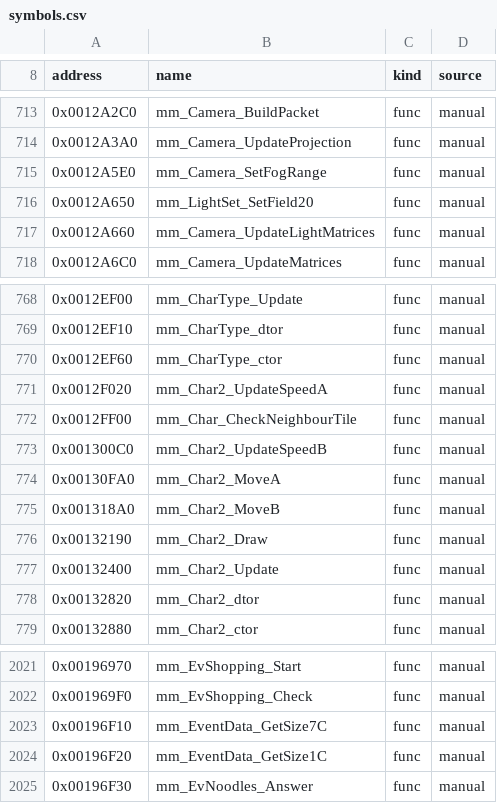
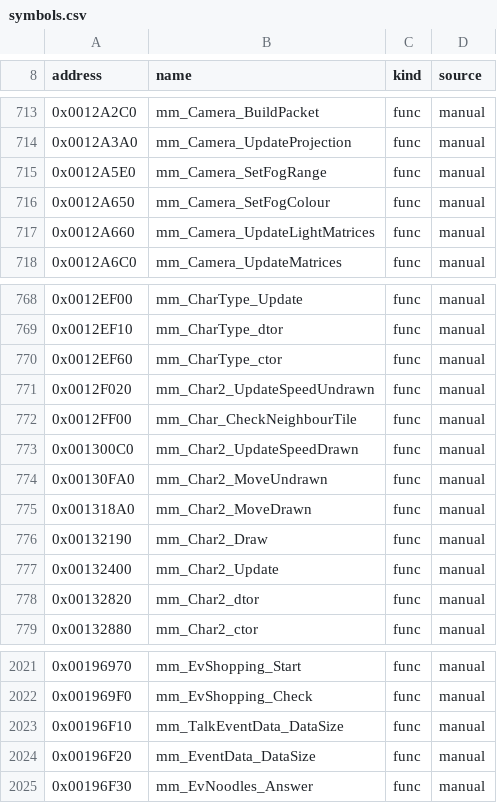
Before and after one commit to koaque/Metropolismania-PC, a CSV file: config/symbols.csv, drawn as a sheet; only a part is shown, gaps mark what is left out.

```diff
--- a/config/symbols.csv
+++ b/config/symbols.csv
@@ -715,3 +715,3 @@ address,name,kind,source
 0x0012A5E0,mm_Camera_SetFogRange,func,manual
-0x0012A650,mm_LightSet_SetField20,func,manual
+0x0012A650,mm_Camera_SetFogColour,func,manual
 0x0012A660,mm_Camera_UpdateLightMatrices,func,manual
@@ -770,7 +770,7 @@ address,name,kind,source
 0x0012EF60,mm_CharType_ctor,func,manual
-0x0012F020,mm_Char2_UpdateSpeedA,func,manual
+0x0012F020,mm_Char2_UpdateSpeedUndrawn,func,manual
 0x0012FF00,mm_Char_CheckNeighbourTile,func,manual
-0x001300C0,mm_Char2_UpdateSpeedB,func,manual
-0x00130FA0,mm_Char2_MoveA,func,manual
-0x001318A0,mm_Char2_MoveB,func,manual
+0x001300C0,mm_Char2_UpdateSpeedDrawn,func,manual
+0x00130FA0,mm_Char2_MoveUndrawn,func,manual
+0x001318A0,mm_Char2_MoveDrawn,func,manual
 0x00132190,mm_Char2_Draw,func,manual
@@ -2022,4 +2022,4 @@ address,name,kind,source
 0x001969F0,mm_EvShopping_Check,func,manual
-0x00196F10,mm_EventData_GetSize7C,func,manual
-0x00196F20,mm_EventData_GetSize1C,func,manual
+0x00196F10,mm_TalkEventData_DataSize,func,manual
+0x00196F20,mm_EventData_DataSize,func,manual
 0x00196F30,mm_EvNoodles_Answer,func,manual
```
Also changed, not shown: config/port_status.csv, 22 other files.
